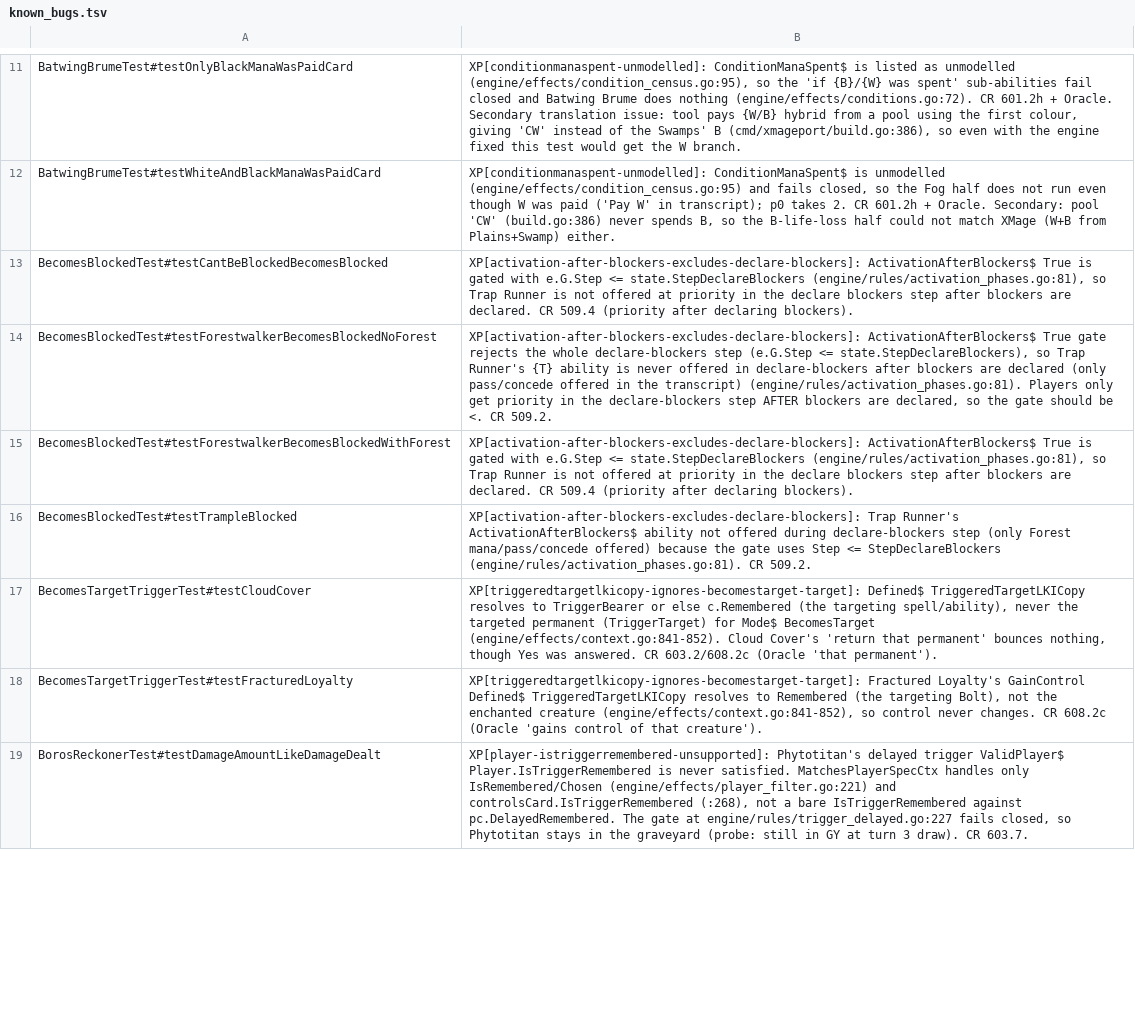
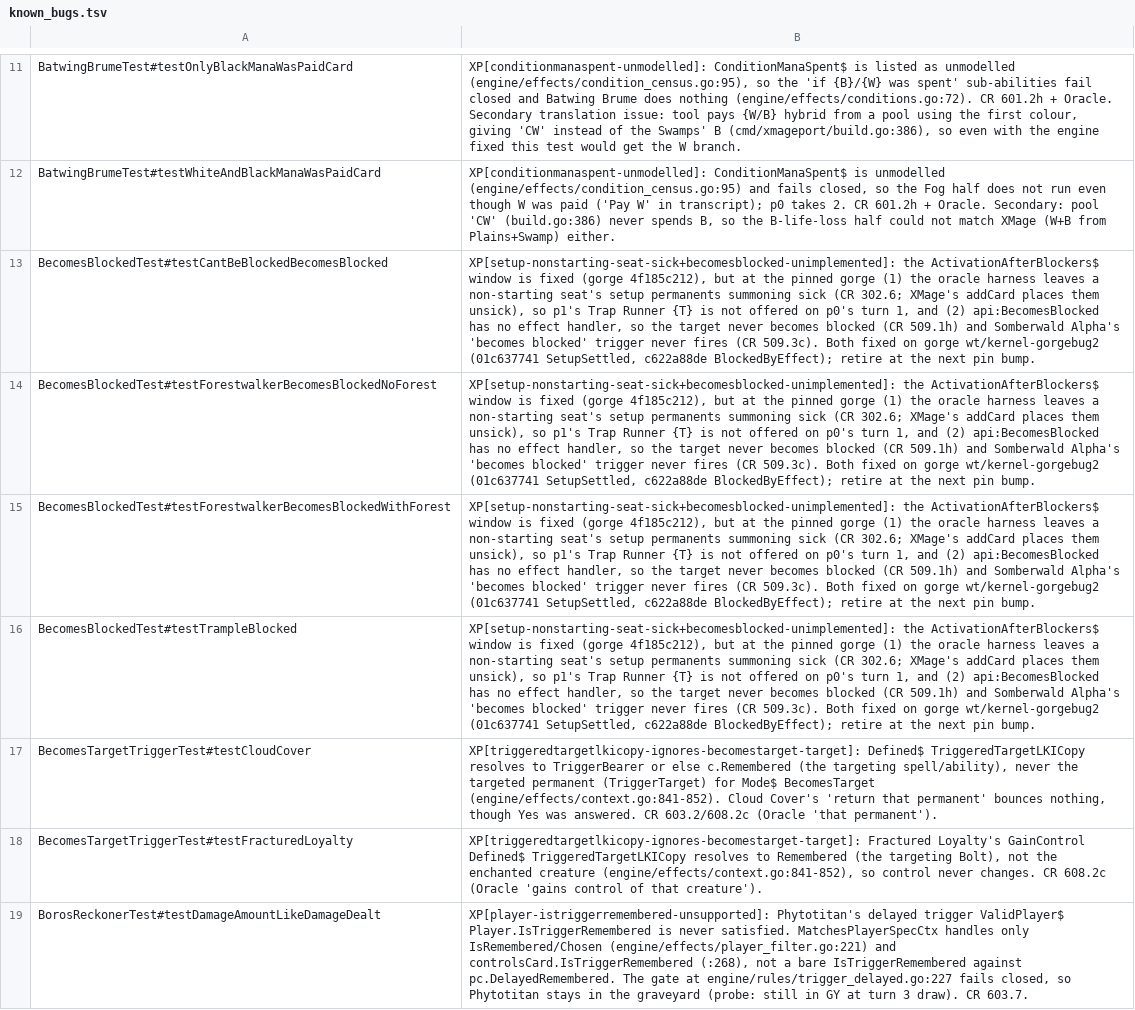
Before and after one commit to adams-shaun/gorge-compliance, a TSV file: cmd/xmageport/known_bugs.tsv, drawn as a sheet; only a part is shown, gaps mark what is left out; the diff covers the shown part only; the diff names each change by its address in the sheet, - before the commit and + after, or states it on an @@ line.

Commit message:
re-word the BecomesBlockedTest and CantAttackOrBlockAlone known_bug rows to their live causes
At gorge 3124b15cc the ActivationAfterBlockers$ window (4f185c212) and
the can't attack/block alone restriction (e71110cca) are fixed, so both
rows' reasons were false. BecomesBlockedTest's four rows now fail on the
oracle harness leaving a non-starting seat's setup permanents summoning
sick (CR 302.6) and on api:BecomesBlocked having no handler (CR 509.1h);
testCantBlockAlone fails because the harness reports the refused lone
block instead of reversing it (CR 733.1). All three are fixed on gorge
wt/kernel-gorgebug2 (01c637741, c622a88de, d6521fd75); the rows retire at
the next pin bump.

```diff
--- a/cmd/xmageport/known_bugs.tsv
+++ b/cmd/xmageport/known_bugs.tsv
-B13: XP[activation-after-blockers-excludes-declare-blockers]: ActivationAfterBlockers$ True is gated with e.G.Step <= state.StepDeclareBlockers (engine/rules/activation_phases.go:81), so Trap Runner is not offered at priority in the declare blockers step after blockers are declared. CR 509.4 (priority after declaring blockers).
+B13: XP[setup-nonstarting-seat-sick+becomesblocked-unimplemented]: the ActivationAfterBlockers$ window is fixed (gorge 4f185c212), but at the pinned gorge (1) the oracle harness leaves a non-starting seat's setup permanents summoning sick (CR 302.6; XMage's addCard places them unsick), so p1's Trap Runner {T} is not offered on p0's turn 1, and (2) api:BecomesBlocked has no effect handler, so the target never becomes blocked (CR 509.1h) and Somberwald Alpha's 'becomes blocked' trigger never fires (CR 509.3c). Both fixed on gorge wt/kernel-gorgebug2 (01c637741 SetupSettled, c622a88de BlockedByEffect); retire at the next pin bump.
-B14: XP[activation-after-blockers-excludes-declare-blockers]: ActivationAfterBlockers$ True gate rejects the whole declare-blockers step (e.G.Step <= state.StepDeclareBlockers), so Trap Runner's {T} ability is never offered in declare-blockers after blockers are declared (only pass/concede offered in the transcript) (engine/rules/activation_phases.go:81). Players only get priority in the declare-blockers step AFTER blockers are declared, so the gate should be <. CR 509.2.
+B14: XP[setup-nonstarting-seat-sick+becomesblocked-unimplemented]: the ActivationAfterBlockers$ window is fixed (gorge 4f185c212), but at the pinned gorge (1) the oracle harness leaves a non-starting seat's setup permanents summoning sick (CR 302.6; XMage's addCard places them unsick), so p1's Trap Runner {T} is not offered on p0's turn 1, and (2) api:BecomesBlocked has no effect handler, so the target never becomes blocked (CR 509.1h) and Somberwald Alpha's 'becomes blocked' trigger never fires (CR 509.3c). Both fixed on gorge wt/kernel-gorgebug2 (01c637741 SetupSettled, c622a88de BlockedByEffect); retire at the next pin bump.
-B15: XP[activation-after-blockers-excludes-declare-blockers]: ActivationAfterBlockers$ True is gated with e.G.Step <= state.StepDeclareBlockers (engine/rules/activation_phases.go:81), so Trap Runner is not offered at priority in the declare blockers step after blockers are declared. CR 509.4 (priority after declaring blockers).
+B15: XP[setup-nonstarting-seat-sick+becomesblocked-unimplemented]: the ActivationAfterBlockers$ window is fixed (gorge 4f185c212), but at the pinned gorge (1) the oracle harness leaves a non-starting seat's setup permanents summoning sick (CR 302.6; XMage's addCard places them unsick), so p1's Trap Runner {T} is not offered on p0's turn 1, and (2) api:BecomesBlocked has no effect handler, so the target never becomes blocked (CR 509.1h) and Somberwald Alpha's 'becomes blocked' trigger never fires (CR 509.3c). Both fixed on gorge wt/kernel-gorgebug2 (01c637741 SetupSettled, c622a88de BlockedByEffect); retire at the next pin bump.
-B16: XP[activation-after-blockers-excludes-declare-blockers]: Trap Runner's ActivationAfterBlockers$ ability not offered during declare-blockers step (only Forest mana/pass/concede offered) because the gate uses Step <= StepDeclareBlockers (engine/rules/activation_phases.go:81). CR 509.2.
+B16: XP[setup-nonstarting-seat-sick+becomesblocked-unimplemented]: the ActivationAfterBlockers$ window is fixed (gorge 4f185c212), but at the pinned gorge (1) the oracle harness leaves a non-starting seat's setup permanents summoning sick (CR 302.6; XMage's addCard places them unsick), so p1's Trap Runner {T} is not offered on p0's turn 1, and (2) api:BecomesBlocked has no effect handler, so the target never becomes blocked (CR 509.1h) and Somberwald Alpha's 'becomes blocked' trigger never fires (CR 509.3c). Both fixed on gorge wt/kernel-gorgebug2 (01c637741 SetupSettled, c622a88de BlockedByEffect); retire at the next pin bump.
```
Also changed, not shown: 1 edited cell elsewhere in this file, 2 other files.
